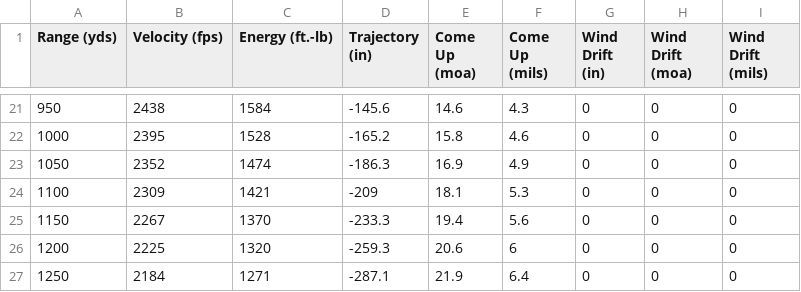
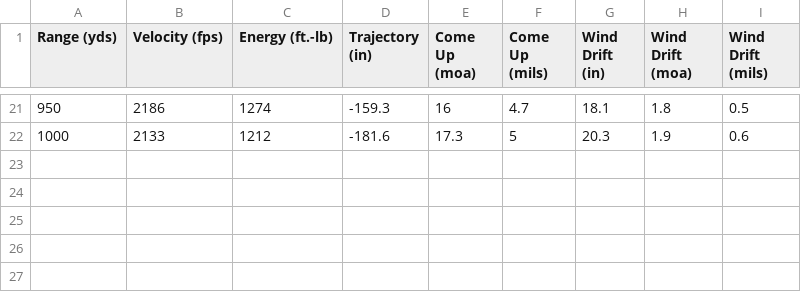
Before and after one commit to tchris/2407Blue, a CSV file: TestingDocs/Hornady'.308 Winchester'.csv, drawn as a sheet; only a part is shown, gaps mark what is left out; the diff covers the shown part only.

```diff
--- a/TestingDocs/Hornady'.308 Winchester'.csv
+++ b/TestingDocs/Hornady'.308 Winchester'.csv
@@ -21,7 +21,2 @@ Range (yds),Velocity (fps),Energy (ft.-lb),Trajectory (in),Come Up (moa),Come Up
-950,2438,1584,-145.6,14.6,4.3,0,0,0
-1000,2395,1528,-165.2,15.8,4.6,0,0,0
-1050,2352,1474,-186.3,16.9,4.9,0,0,0
-1100,2309,1421,-209,18.1,5.3,0,0,0
-1150,2267,1370,-233.3,19.4,5.6,0,0,0
-1200,2225,1320,-259.3,20.6,6,0,0,0
-1250,2184,1271,-287.1,21.9,6.4,0,0,0
+950,2186,1274,-159.3,16,4.7,18.1,1.8,0.5
+1000,2133,1212,-181.6,17.3,5,20.3,1.9,0.6
```
Also changed, not shown: 130 edited cells elsewhere in this file, TestingDocs/Hornady'.50 BMG'.csv, TestingDocs/Hornady'5.56x45mm NATO'.csv, 8 other files.
